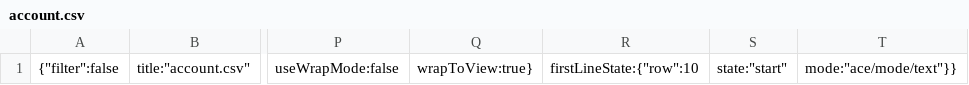
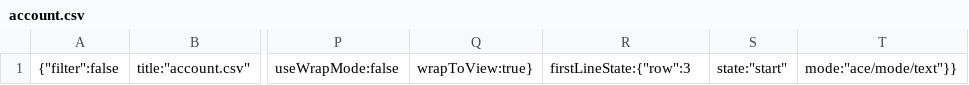
Before and after one commit to Code-Institute-Submissions/danfiliphoff-Milestoneproject-2, a CSV file: .c9/metadata/environment/data/account.csv, drawn as a sheet; only a part is shown, gaps mark what is left out; the diff names each change by its address in the sheet, - before the commit and + after, or states it on an @@ line.

```diff
--- a/.c9/metadata/environment/data/account.csv
+++ b/.c9/metadata/environment/data/account.csv
-R1: firstLineState:{"row":10
+R1: firstLineState:{"row":3
```
Also changed, not shown: 12 other files.
